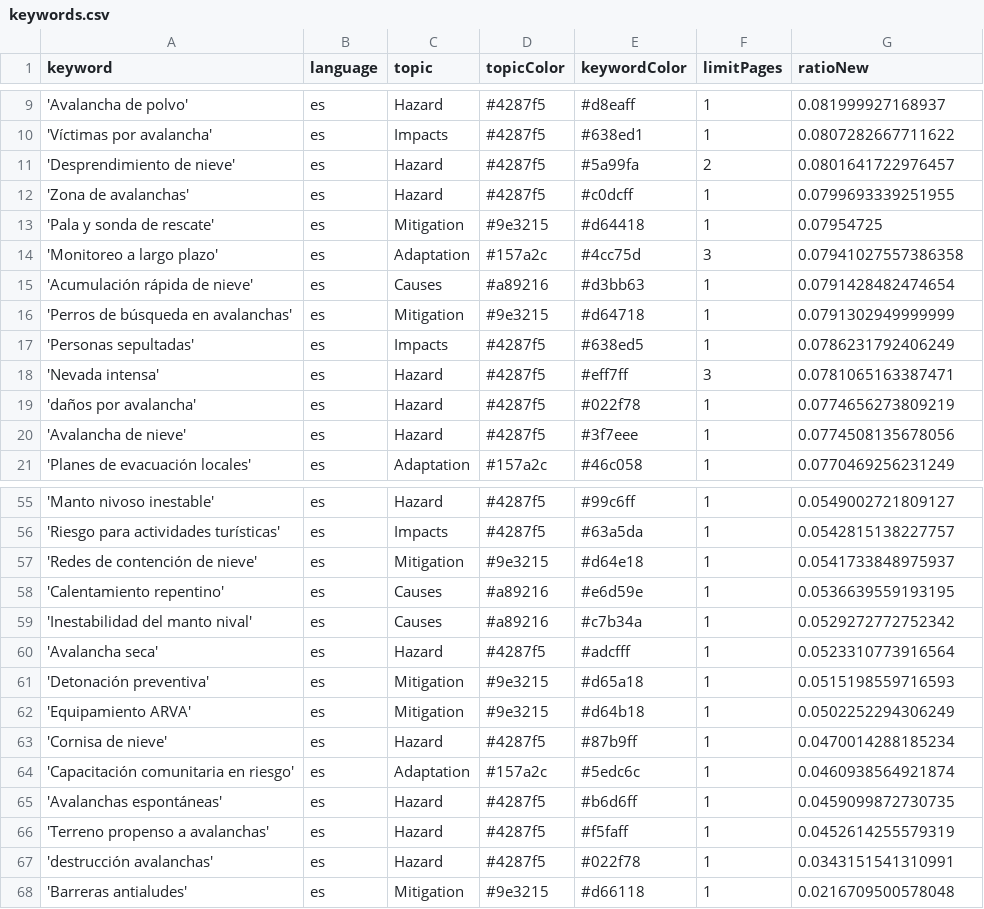
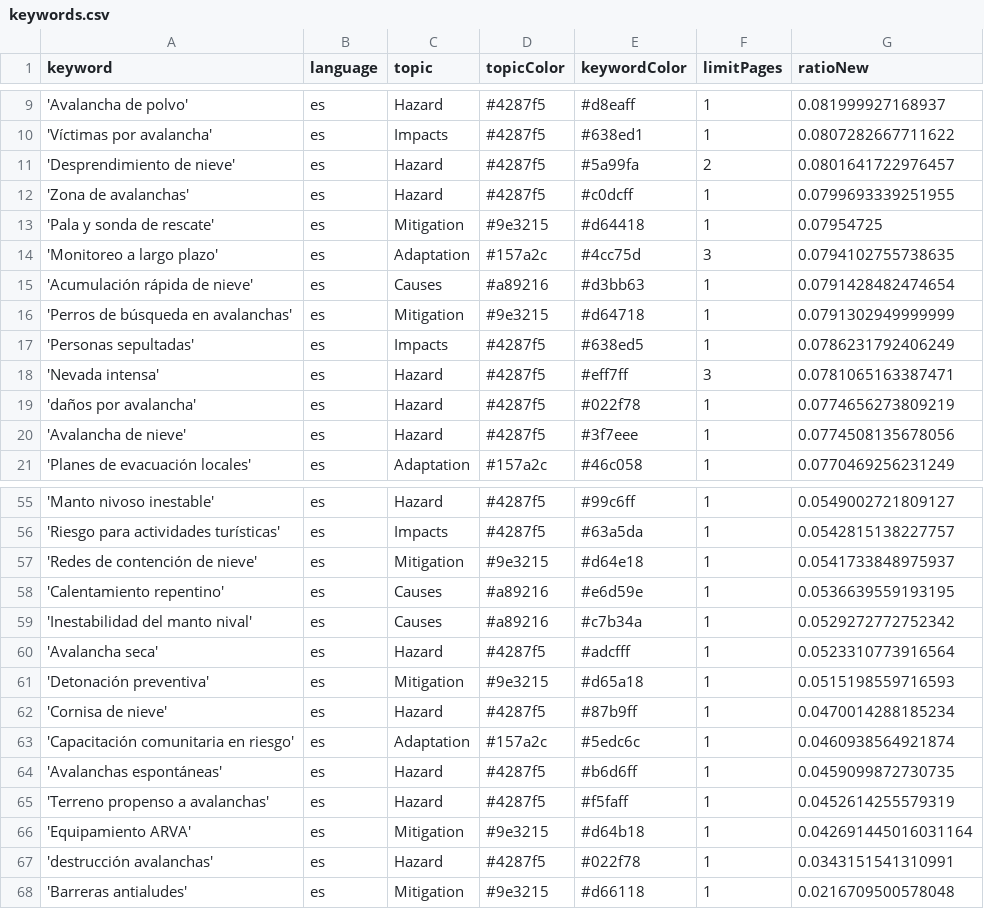
Before and after one commit to picawe-news/AvalanchaIsComing, a CSV file: keywords.csv, drawn as a sheet; only a part is shown, gaps mark what is left out.

Commit message:
Commit from GitHub Actions (harvest:0.0)

```diff
--- a/keywords.csv
+++ b/keywords.csv
@@ -13,3 +13,3 @@ keyword,language,topic,topicColor,keywordColor,limitPages,ratioNew
 'Pala y sonda de rescate',es,Mitigation,#9e3215,#d64418,1,0.07954725
-'Monitoreo a largo plazo',es,Adaptation,#157a2c,#4cc75d,3,0.07941027557386358
+'Monitoreo a largo plazo',es,Adaptation,#157a2c,#4cc75d,3,0.0794102755738635
 'Acumulación rápida de nieve',es,Causes,#a89216,#d3bb63,1,0.0791428482474654
@@ -61,3 +61,2 @@ keyword,language,topic,topicColor,keywordColor,limitPages,ratioNew
 'Detonación preventiva',es,Mitigation,#9e3215,#d65a18,1,0.0515198559716593
-'Equipamiento ARVA',es,Mitigation,#9e3215,#d64b18,1,0.0502252294306249
 'Cornisa de nieve',es,Hazard,#4287f5,#87b9ff,1,0.0470014288185234
@@ -66,2 +65,3 @@ keyword,language,topic,topicColor,keywordColor,limitPages,ratioNew
 'Terreno propenso a avalanchas',es,Hazard,#4287f5,#f5faff,1,0.0452614255579319
+'Equipamiento ARVA',es,Mitigation,#9e3215,#d64b18,1,0.042691445016031164
 'destrucción avalanchas',es,Hazard,#4287f5,#022f78,1,0.0343151541310991
```
